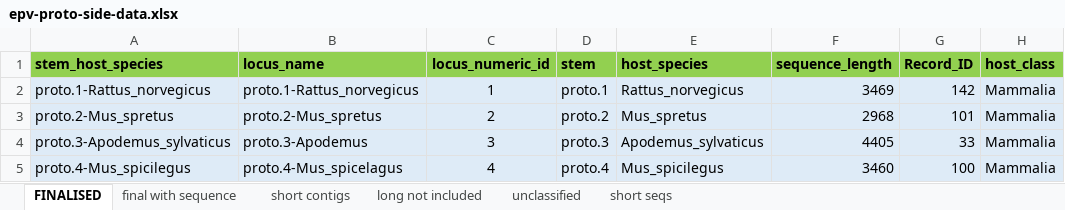
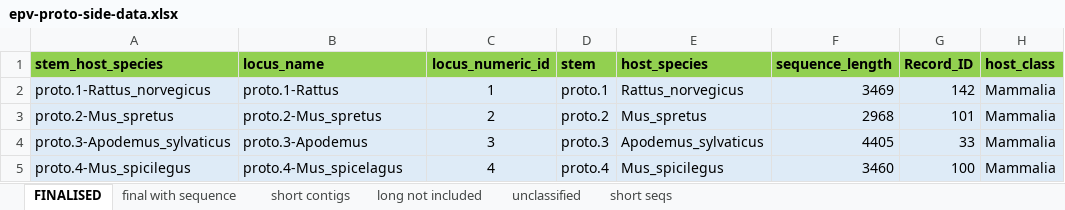
Before and after one commit to giffordlabcvr/Parvovirus-GLUE, an Excel workbook: tabular/eve/parvovirinae/epv-proto-side-data.xlsx, sheet FINALISED, drawn as a sheet; only a part is shown; values as stored, in another font and other column widths than the file's, no borders; the diff names each change by its address in the sheet, - before the commit and + after, or states it on an @@ line.

```diff
--- a/tabular/eve/parvovirinae/epv-proto-side-data.xlsx (sheet FINALISED)
+++ b/tabular/eve/parvovirinae/epv-proto-side-data.xlsx (sheet FINALISED)
-B2 (locus_name): proto.1-Rattus_norvegicus
+B2 (locus_name): proto.1-Rattus
```
Also changed, not shown: tabular/eve/parvovirinae/epv-proto-refseqs-side-data.xlsx, 3 other files.
